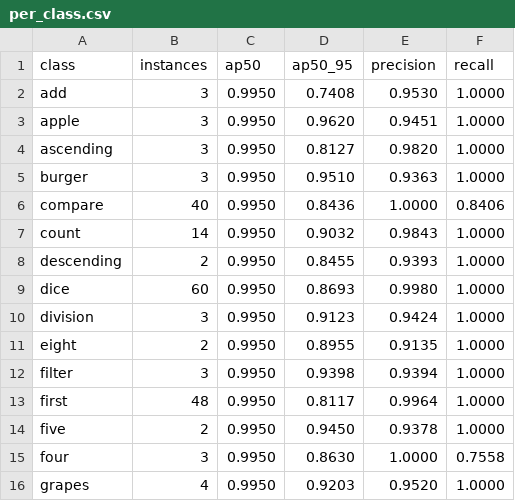
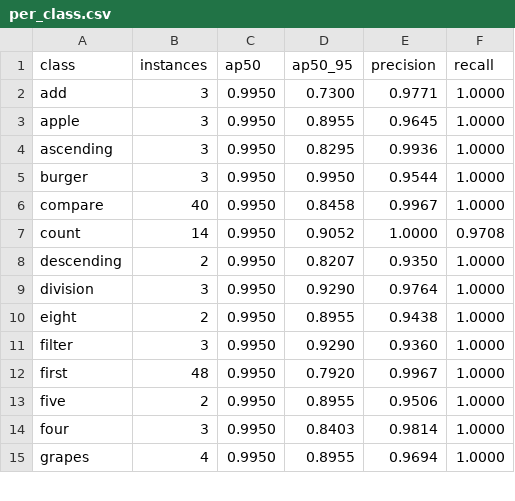
Before and after one commit to luisvpan/thesis, a CSV file: code/vision-model/reports/per_class.csv, drawn as a sheet; only a part is shown; the diff covers the shown part only.

Commit message:
model: baseline without unused classes

```diff
--- a/code/vision-model/reports/per_class.csv
+++ b/code/vision-model/reports/per_class.csv
@@ -1,16 +1,15 @@
 class,instances,ap50,ap50_95,precision,recall
-add,3,0.9950,0.7408,0.9530,1.0000
-apple,3,0.9950,0.9620,0.9451,1.0000
-ascending,3,0.9950,0.8127,0.9820,1.0000
-burger,3,0.9950,0.9510,0.9363,1.0000
-compare,40,0.9950,0.8436,1.0000,0.8406
-count,14,0.9950,0.9032,0.9843,1.0000
-descending,2,0.9950,0.8455,0.9393,1.0000
-dice,60,0.9950,0.8693,0.9980,1.0000
-division,3,0.9950,0.9123,0.9424,1.0000
-eight,2,0.9950,0.8955,0.9135,1.0000
-filter,3,0.9950,0.9398,0.9394,1.0000
-first,48,0.9950,0.8117,0.9964,1.0000
-five,2,0.9950,0.9450,0.9378,1.0000
-four,3,0.9950,0.8630,1.0000,0.7558
-grapes,4,0.9950,0.9203,0.9520,1.0000
+add,3,0.9950,0.7300,0.9771,1.0000
+apple,3,0.9950,0.8955,0.9645,1.0000
+ascending,3,0.9950,0.8295,0.9936,1.0000
+burger,3,0.9950,0.9950,0.9544,1.0000
+compare,40,0.9950,0.8458,0.9967,1.0000
+count,14,0.9950,0.9052,1.0000,0.9708
+descending,2,0.9950,0.8207,0.9350,1.0000
+division,3,0.9950,0.9290,0.9764,1.0000
+eight,2,0.9950,0.8955,0.9438,1.0000
+filter,3,0.9950,0.9290,0.9360,1.0000
+first,48,0.9950,0.7920,0.9967,1.0000
+five,2,0.9950,0.8955,0.9506,1.0000
+four,3,0.9950,0.8403,0.9814,1.0000
+grapes,4,0.9950,0.8955,0.9694,1.0000
```
Also changed, not shown: 48 edited cells elsewhere in this file, code/vision-model/dvclive/plots/metrics/lr/pg0.tsv, code/vision-model/dvclive/plots/metrics/lr/pg1.tsv, 14 other files.
